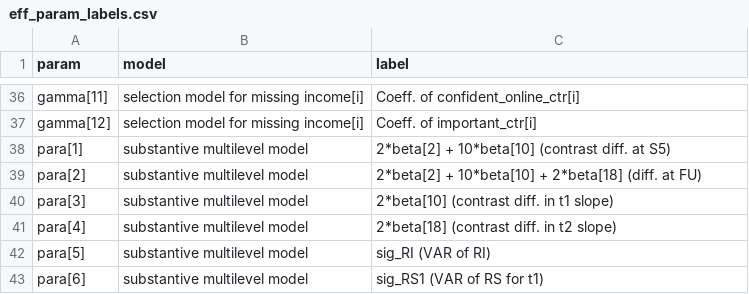
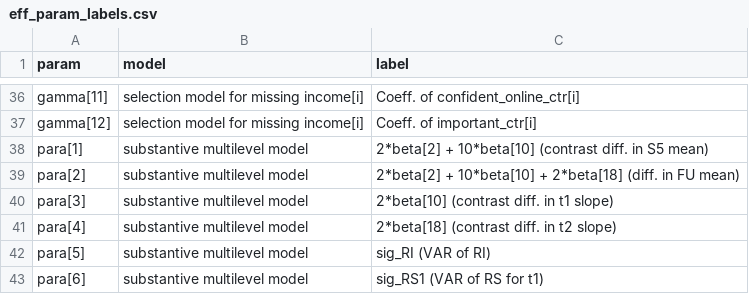
Before and after one commit to jwe4ec/fy7e6, a CSV file: code/parameter_labels/eff_param_labels.csv, drawn as a sheet; only a part is shown, gaps mark what is left out; the diff covers the shown part only.

```diff
--- a/code/parameter_labels/eff_param_labels.csv
+++ b/code/parameter_labels/eff_param_labels.csv
@@ -37,4 +37,4 @@ gamma[11],selection model for missing income[i],Coeff. of confident_online_ctr[i
 gamma[12],selection model for missing income[i],Coeff. of important_ctr[i]
-para[1],substantive multilevel model,2*beta[2] + 10*beta[10] (contrast diff. at S5)
-para[2],substantive multilevel model,2*beta[2] + 10*beta[10] + 2*beta[18] (diff. at FU)
+para[1],substantive multilevel model,2*beta[2] + 10*beta[10] (contrast diff. in S5 mean)
+para[2],substantive multilevel model,2*beta[2] + 10*beta[10] + 2*beta[18] (diff. in FU mean)
 para[3],substantive multilevel model,2*beta[10] (contrast diff. in t1 slope)
```
Also changed, not shown: 8 added rows and 18 edited cells elsewhere in this file, code/parameter_labels/drp_param_labels.csv, 4 other files.
